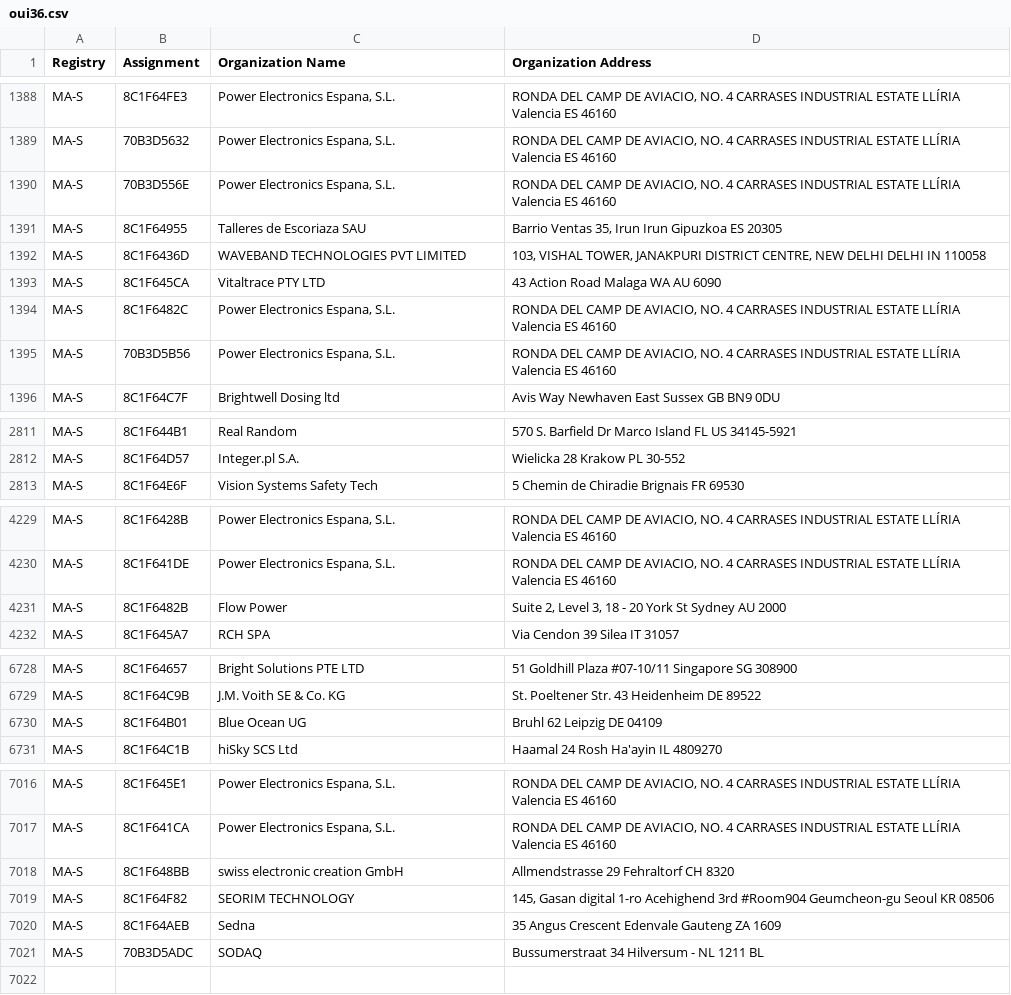
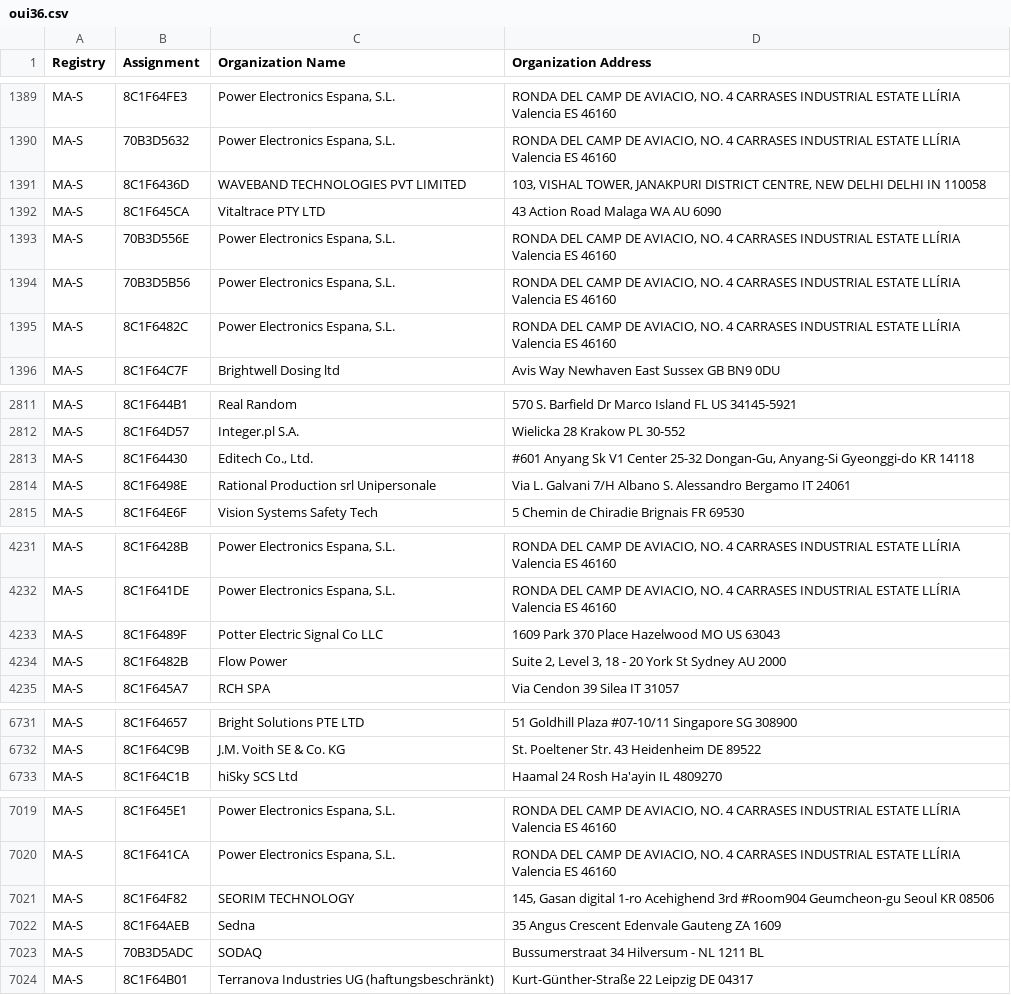
Before and after one commit to 955a0/MACAddress-IEEE, a CSV file: oui36.csv, drawn as a sheet; only a part is shown, gaps mark what is left out; the diff covers the shown part only.

```diff
--- a/oui36.csv
+++ b/oui36.csv
@@ -1389,8 +1390,7 @@ MA-S,8C1F64FE3,"Power Electronics Espana, S.L.","RONDA DEL CAMP DE AVIACIO, NO.
 MA-S,70B3D5632,"Power Electronics Espana, S.L.","RONDA DEL CAMP DE AVIACIO, NO. 4 CARRASES INDUSTRIAL ESTATE LLÍRIA  Valencia ES 46160  "
-MA-S,70B3D556E,"Power Electronics Espana, S.L.","RONDA DEL CAMP DE AVIACIO, NO. 4 CARRASES INDUSTRIAL ESTATE LLÍRIA  Valencia ES 46160  "
-MA-S,8C1F64955,Talleres de Escoriaza SAU,"Barrio Ventas 35, Irun Irun Gipuzkoa ES 20305 "
 MA-S,8C1F6436D,WAVEBAND TECHNOLOGIES PVT LIMITED,"103, VISHAL TOWER, JANAKPURI DISTRICT CENTRE,  NEW DELHI DELHI IN 110058 "
 MA-S,8C1F645CA,Vitaltrace PTY LTD,43 Action Road Malaga WA AU 6090
-MA-S,8C1F6482C,"Power Electronics Espana, S.L.","RONDA DEL CAMP DE AVIACIO, NO. 4 CARRASES INDUSTRIAL ESTATE LLÍRIA  Valencia ES 46160  "
+MA-S,70B3D556E,"Power Electronics Espana, S.L.","RONDA DEL CAMP DE AVIACIO, NO. 4 CARRASES INDUSTRIAL ESTATE LLÍRIA  Valencia ES 46160  "
 MA-S,70B3D5B56,"Power Electronics Espana, S.L.","RONDA DEL CAMP DE AVIACIO, NO. 4 CARRASES INDUSTRIAL ESTATE LLÍRIA  Valencia ES 46160  "
+MA-S,8C1F6482C,"Power Electronics Espana, S.L.","RONDA DEL CAMP DE AVIACIO, NO. 4 CARRASES INDUSTRIAL ESTATE LLÍRIA  Valencia ES 46160  "
 MA-S,8C1F64C7F,Brightwell Dosing ltd,Avis Way Newhaven East Sussex GB BN9 0DU
@@ -2812,2 +2812,4 @@ MA-S,8C1F644B1,Real Random,570 S. Barfield Dr Marco Island FL US 34145-5921
 MA-S,8C1F64D57,Integer.pl S.A.,Wielicka 28 Krakow  PL 30-552
+MA-S,8C1F64430,"Editech Co., Ltd."," #601 Anyang Sk V1 Center 25-32  Dongan-Gu, Anyang-Si Gyeonggi-do KR 14118 "
+MA-S,8C1F6498E,Rational Production srl Unipersonale,Via L. Galvani 7/H Albano S. Alessandro Bergamo IT 24061
 MA-S,8C1F64E6F,Vision Systems Safety Tech,5 Chemin de Chiradie Brignais  FR 69530
@@ -4230,2 +4232,3 @@ MA-S,8C1F6428B,"Power Electronics Espana, S.L.","RONDA DEL CAMP DE AVIACIO, NO.
 MA-S,8C1F641DE,"Power Electronics Espana, S.L.","RONDA DEL CAMP DE AVIACIO, NO. 4 CARRASES INDUSTRIAL ESTATE LLÍRIA  Valencia ES 46160  "
+MA-S,8C1F6489F,Potter Electric Signal Co LLC,1609 Park 370 Place Hazelwood MO US 63043
 MA-S,8C1F6482B,Flow Power,"Suite 2, Level 3, 18 - 20 York St Sydney  AU 2000 "
@@ -6729,3 +6732,2 @@ MA-S,8C1F64657,Bright Solutions PTE LTD,51 Goldhill Plaza #07-10/11 Singapore  S
 MA-S,8C1F64C9B,J.M. Voith SE & Co. KG ,St. Poeltener Str. 43 Heidenheim  DE 89522
-MA-S,8C1F64B01,Blue Ocean UG,Bruhl 62 Leipzig  DE 04109
 MA-S,8C1F64C1B,hiSky SCS Ltd,Haamal 24 Rosh Ha'ayin  IL 4809270
@@ -7017,3 +7020,2 @@ MA-S,8C1F645E1,"Power Electronics Espana, S.L.","RONDA DEL CAMP DE AVIACIO, NO.
 MA-S,8C1F641CA,"Power Electronics Espana, S.L.","RONDA DEL CAMP DE AVIACIO, NO. 4 CARRASES INDUSTRIAL ESTATE LLÍRIA  Valencia ES 46160  "
-MA-S,8C1F648BB,swiss electronic creation GmbH,Allmendstrasse 29 Fehraltorf  CH 8320
 MA-S,8C1F64F82,SEORIM TECHNOLOGY,"145, Gasan digital 1-ro Acehighend 3rd #Room904 Geumcheon-gu Seoul KR 08506 "
@@ -7021 +7023,2 @@ MA-S,8C1F64AEB,Sedna,35 Angus Crescent Edenvale Gauteng ZA 1609
 MA-S,70B3D5ADC,SODAQ,Bussumerstraat 34 Hilversum - NL 1211 BL
+MA-S,8C1F64B01,Terranova Industries UG (haftungsbeschränkt),Kurt-Günther-Straße 22 Leipzig  DE 04317
```
Also changed, not shown: 4 moved rows elsewhere in this file, cid.csv, mam.csv, 1 other file.
